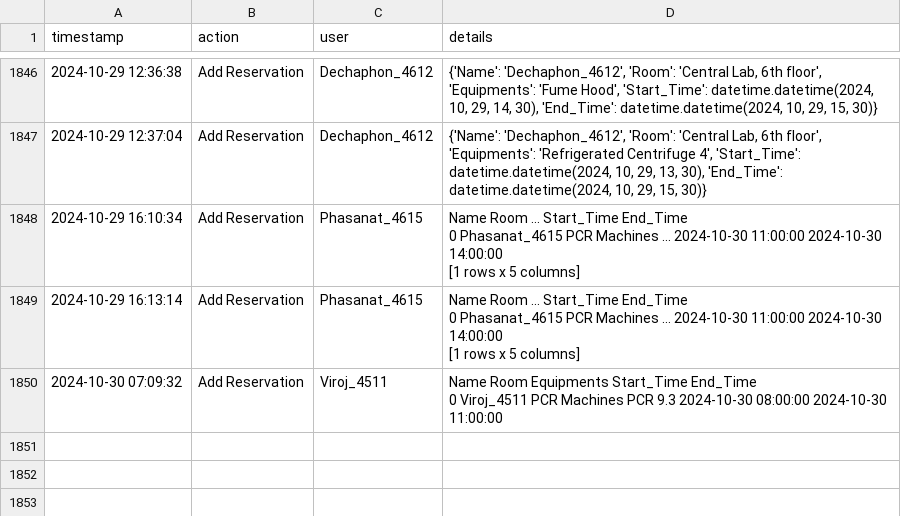
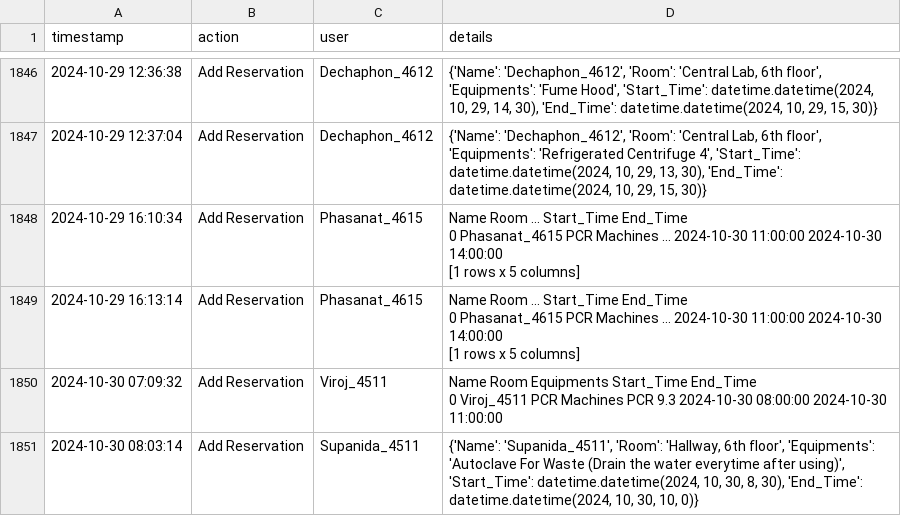
Before and after one commit to dhruv0767/Lab-Equipments_Reservation, a CSV file: change_log.csv, drawn as a sheet; only a part is shown, gaps mark what is left out; the diff names each change by its address in the sheet, - before the commit and + after, or states it on an @@ line.

Commit message:
Update change_log.csv

```diff
--- a/change_log.csv
+++ b/change_log.csv
+row 1851: 2024-10-30 08:03:14 | Add Reservation | Supanida_4511 | {'Name': 'Supanida_4511', 'Room': 'Hallway, 6th floor', 'Equipments': 'Autoclave For Waste (Drain the water everytime after using)', 'Start_Time': datetime.datetime(2024, 10, 30, 8, 30), 'End_Time': datetime.datetime(2024, 10, 30, 10, 0)}
```
